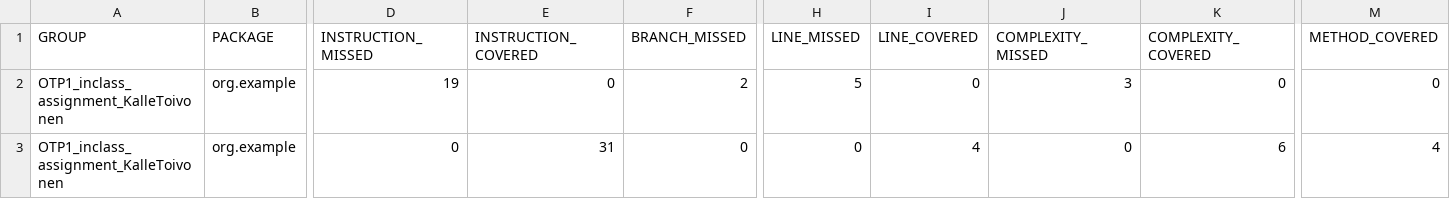
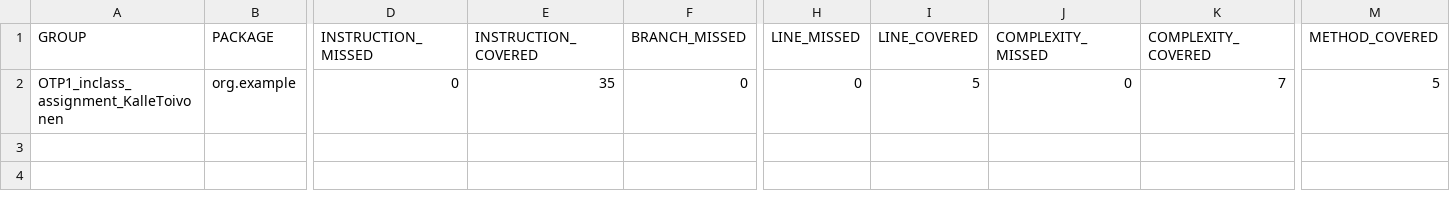
Before and after one commit to Keltzu/OTP1_inclass_assignment_KalleToivonen, a CSV file: docs/jacoco.csv, drawn as a sheet; only a part is shown, gaps mark what is left out; removed rows and columns are numbered as before the commit, all else as after; rows hold the shown columns only; the diff names each change by its address in the sheet, - before the commit and + after, or states it on an @@ line.

```diff
--- a/docs/jacoco.csv
+++ b/docs/jacoco.csv
-row 2: OTP1_inclass_assignment_KalleToivonen | org.example | 19 | 0 | 2 | 5 | 0 | 3 | 0 | 0
-E2 (INSTRUCTION_COVERED): 31
+E2 (INSTRUCTION_COVERED): 35
-I2 (LINE_COVERED): 4
+I2 (LINE_COVERED): 5
-K2 (COMPLEXITY_COVERED): 6
+K2 (COMPLEXITY_COVERED): 7
-M2 (METHOD_COVERED): 4
+M2 (METHOD_COVERED): 5
```
Also changed, not shown: 12 other files.
